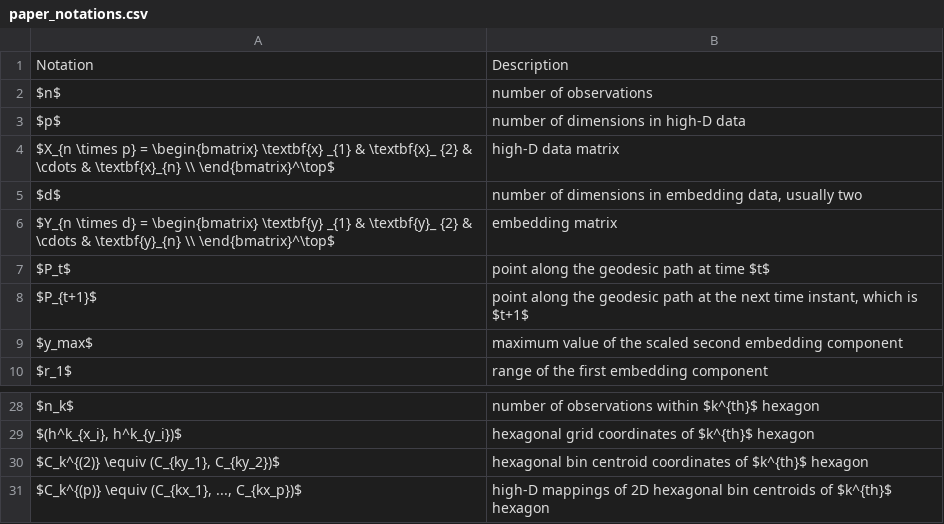
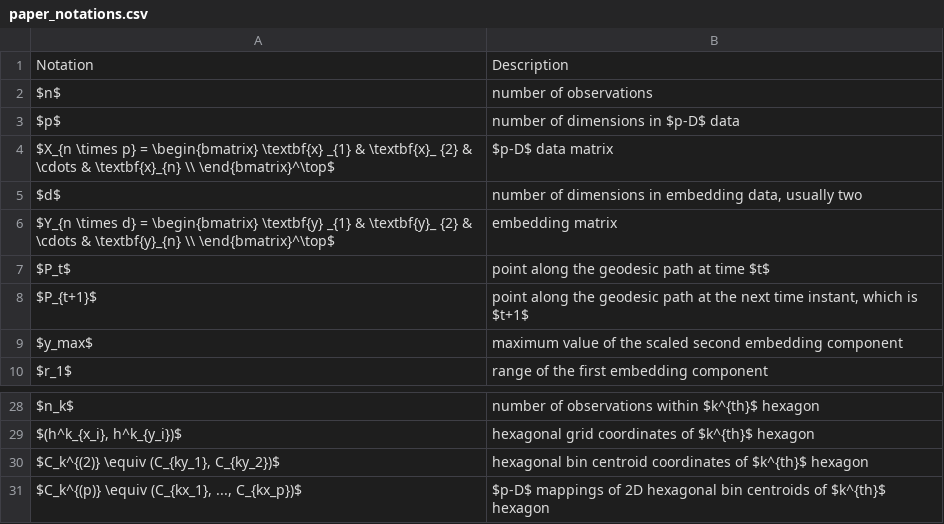
Before and after one commit to JayaniLakshika/paper-nldr-vis-algorithm, a CSV file: data/paper_notations.csv, drawn as a sheet; only a part is shown, gaps mark what is left out.

```diff
--- a/data/paper_notations.csv
+++ b/data/paper_notations.csv
@@ -2,4 +2,4 @@ Notation ,Description
 $n$,number of observations
-$p$,number of dimensions in high-D data
-$X_{n \times p} = \begin{bmatrix} \textbf{x} _{1} & \textbf{x}_ {2} & \cdots & \textbf{x}_{n} \\  \end{bmatrix}^\top$,high-D data matrix
+$p$,number of dimensions in $p-D$ data
+$X_{n \times p} = \begin{bmatrix} \textbf{x} _{1} & \textbf{x}_ {2} & \cdots & \textbf{x}_{n} \\  \end{bmatrix}^\top$,$p-D$ data matrix
 $d$,"number of dimensions in embedding data, usually two "
@@ -32,2 +32,2 @@ $n_k$,number of observations within $k^{th}$ hexagon
 "$C_k^{(2)} \equiv (C_{ky_1}, C_{ky_2})$",hexagonal bin centroid coordinates of $k^{th}$ hexagon
-"$C_k^{(p)} \equiv (C_{kx_1}, ..., C_{kx_p})$",high-D mappings of 2D hexagonal bin centroids of $k^{th}$ hexagon
+"$C_k^{(p)} \equiv (C_{kx_1}, ..., C_{kx_p})$",$p-D$ mappings of 2D hexagonal bin centroids of $k^{th}$ hexagon
```
Also changed, not shown: 3 other files.
